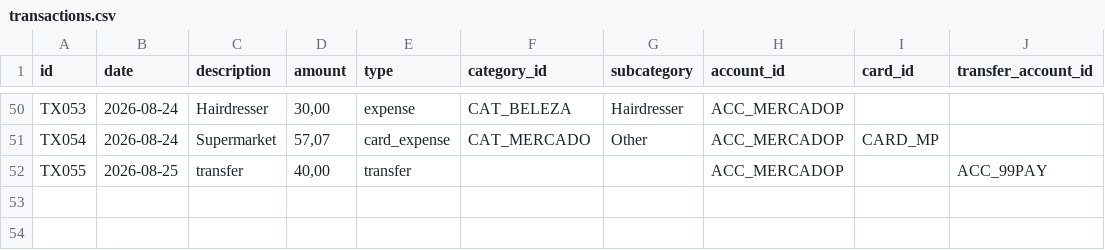
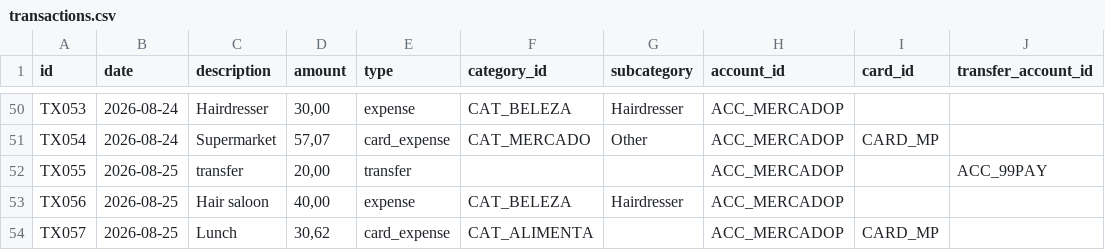
Before and after one commit to duducm2/scripts, a CSV file: finances/data/transactions.csv, drawn as a sheet; only a part is shown, gaps mark what is left out.

Commit message:
﻿Finance update 2026-08-26 09:44:44

```diff
--- a/finances/data/transactions.csv
+++ b/finances/data/transactions.csv
@@ -51,2 +51,4 @@ TX053,2026-08-24,Hairdresser,"30,00",expense,CAT_BELEZA,Hairdresser,ACC_MERCADOP
 TX054,2026-08-24,Supermarket,"57,07",card_expense,CAT_MERCADO,Other,ACC_MERCADOP,CARD_MP,
-TX055,2026-08-25,transfer,"40,00",transfer,,,ACC_MERCADOP,,ACC_99PAY
+TX055,2026-08-25,transfer,"20,00",transfer,,,ACC_MERCADOP,,ACC_99PAY
+TX056,2026-08-25,Hair saloon,"40,00",expense,CAT_BELEZA,Hairdresser,ACC_MERCADOP,,
+TX057,2026-08-25,Lunch,"30,62",card_expense,CAT_ALIMENTA,,ACC_MERCADOP,CARD_MP,
```
Also changed, not shown: finances/data/accounts.csv, finances/data/budgets.csv, 3 other files.
